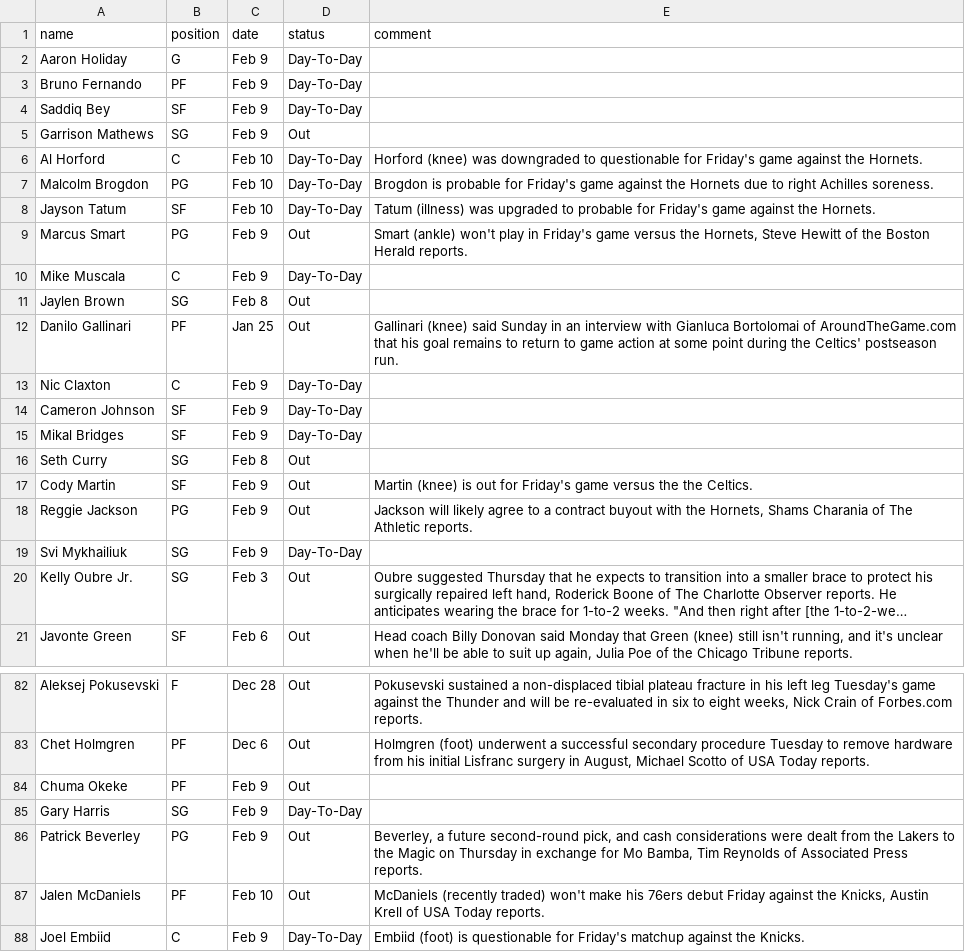
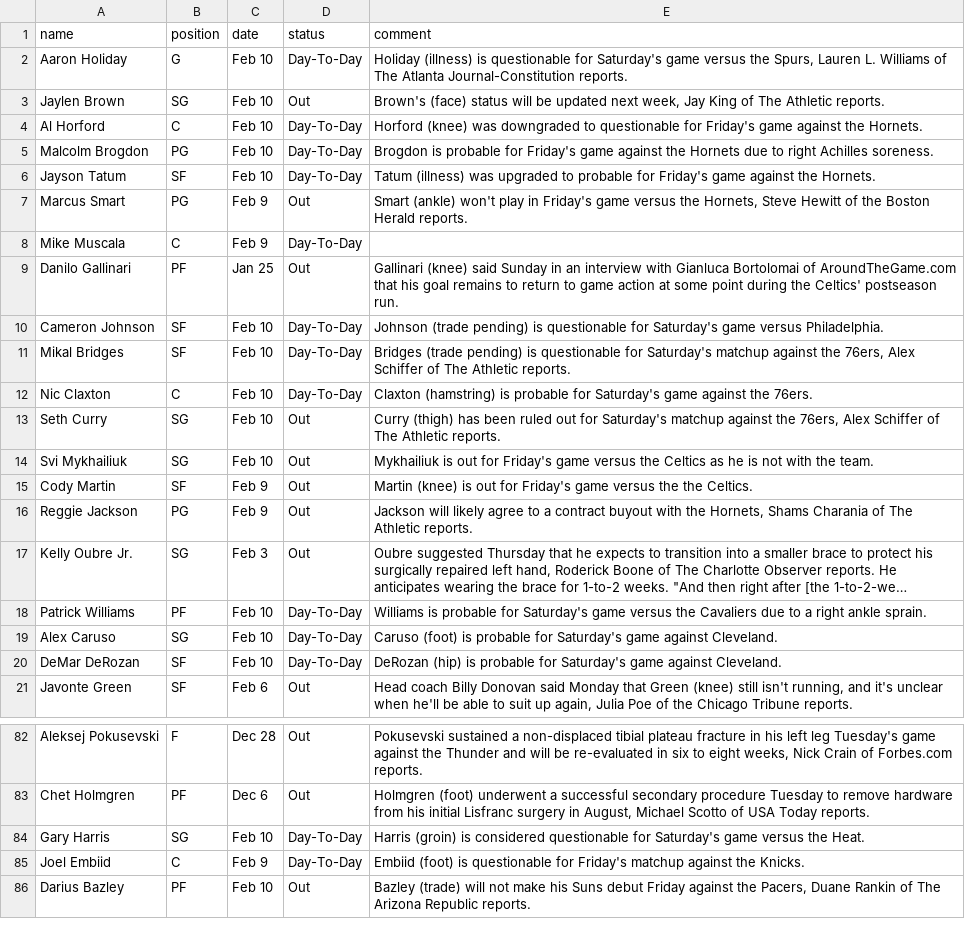
Before and after one commit to akblal/FantasyBasketballHelper, a CSV file: injuryList.csv, drawn as a sheet; only a part is shown, gaps mark what is left out; the shorter side is filled out with more unchanged rows; long unchanged cells end in …; removed rows and columns are numbered as before the commit, all else as after; the diff covers the shown part only; the diff names each change by its address in the sheet, - before the commit and + after, or states it on an @@ line.

```diff
--- a/injuryList.csv
+++ b/injuryList.csv
-C2 (date): Feb 9
+C2 (date): Feb 10
-E2 (comment): (empty)
+E2 (comment): Holiday (illness) is questionable for Saturday's game versus the Spurs, Lauren L. Williams of The Atlanta Journal-Constitution reports.
-row 3: Bruno Fernando | PF | Feb 9 | Day-To-Day
-row 4: Saddiq Bey | SF | Feb 9 | Day-To-Day
-A3 (name): Garrison Mathews
+A3 (name): Jaylen Brown
-C3 (date): Feb 9
+C3 (date): Feb 10
-E3 (comment): (empty)
+E3 (comment): Brown's (face) status will be updated next week, Jay King of The Athletic reports.
-row 11: Jaylen Brown | SG | Feb 8 | Out
-row 13: Nic Claxton | C | Feb 9 | Day-To-Day
-C10:C11 (date): Feb 9
+C10:C11 (date): Feb 10
-E10 (comment): (empty)
+E10 (comment): Johnson (trade pending) is questionable for Saturday's game versus Philadelphia.
-E11 (comment): (empty)
+E11 (comment): Bridges (trade pending) is questionable for Saturday's matchup against the 76ers, Alex Schiffer of The Athletic reports.
+row 12: Nic Claxton | C | Feb 10 | Day-To-Day | Claxton (hamstring) is probable for Saturday's game against the 76ers.
-C13 (date): Feb 8
+C13 (date): Feb 10
-E13 (comment): (empty)
+E13 (comment): Curry (thigh) has been ruled out for Saturday's matchup against the 76ers, Alex Schiffer of The Athletic reports.
+row 14: Svi Mykhailiuk | SG | Feb 10 | Out | Mykhailiuk is out for Friday's game versus the Celtics as he is not with the team.
-row 19: Svi Mykhailiuk | SG | Feb 9 | Day-To-Day
+row 18: Patrick Williams | PF | Feb 10 | Day-To-Day | Williams is probable for Saturday's game versus the Cavaliers due to a right ankle sprain.
+row 19: Alex Caruso | SG | Feb 10 | Day-To-Day | Caruso (foot) is probable for Saturday's game against Cleveland.
+row 20: DeMar DeRozan | SF | Feb 10 | Day-To-Day | DeRozan (hip) is probable for Saturday's game against Cleveland.
-row 84: Chuma Okeke | PF | Feb 9 | Out
-C84 (date): Feb 9
+C84 (date): Feb 10
-E84 (comment): (empty)
+E84 (comment): Harris (groin) is considered questionable for Saturday's game versus the Heat.
-row 86: Patrick Beverley | PG | Feb 9 | Out | Beverley, a future second-round pick, and cash considerations were dealt from the Lakers to the Magic on Thursday in exchange for Mo Bamba, Tim Reynolds of Associated Press reports.
-row 87: Jalen McDaniels | PF | Feb 10 | Out | McDaniels (recently traded) won't make his 76ers debut Friday against the Knicks, Austin Krell of USA Today reports.
```
Also changed, not shown: 1 added row and 2 removed rows elsewhere in this file, playerSalary.csv, 9 other files.
